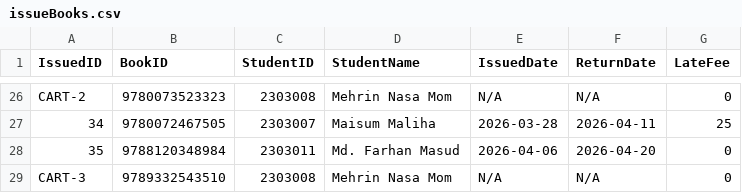
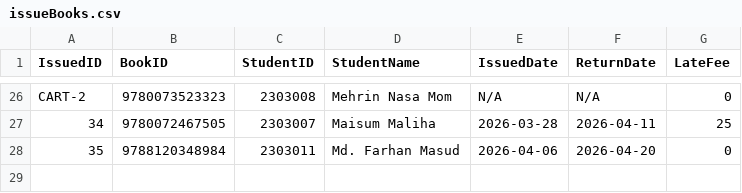
Before and after one commit to mehrinnasa/LibraryManagementSystem, a CSV file: data/issueBooks.csv, drawn as a sheet; only a part is shown, gaps mark what is left out; the diff names each change by its address in the sheet, - before the commit and + after, or states it on an @@ line.

```diff
--- a/data/issueBooks.csv
+++ b/data/issueBooks.csv
-row 29: CART-3 | 9789332543510 | 2303008 | Mehrin Nasa Mom | N/A | N/A | 0
```
Also changed, not shown: data/cartRestrictions.csv, 2 other files.
